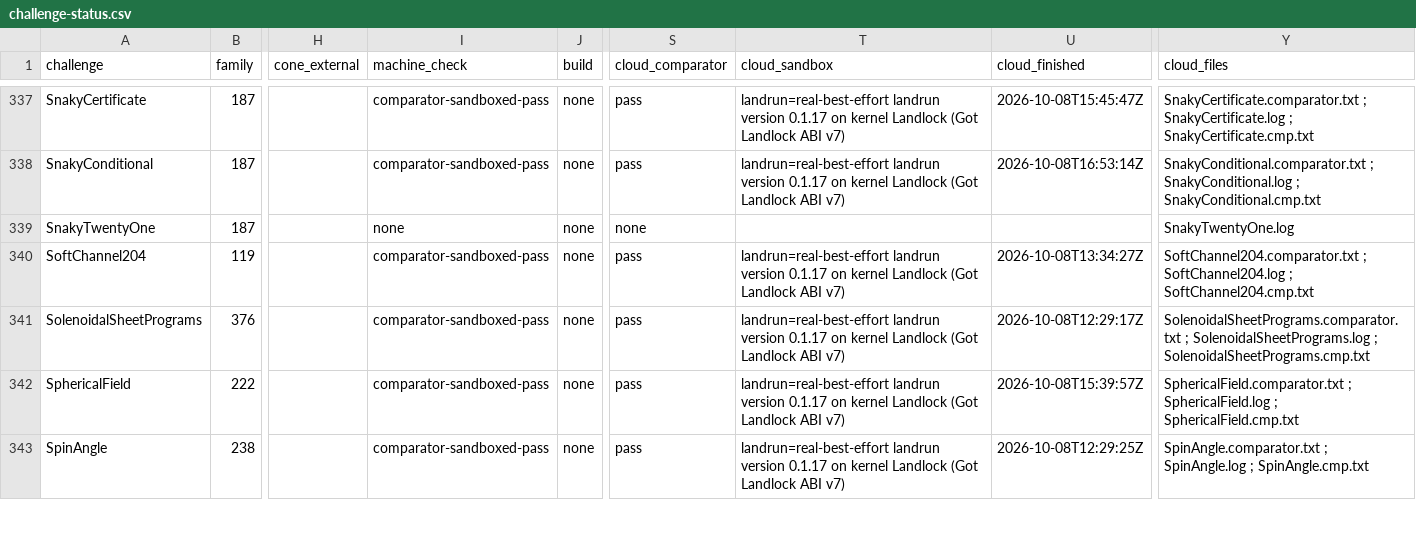
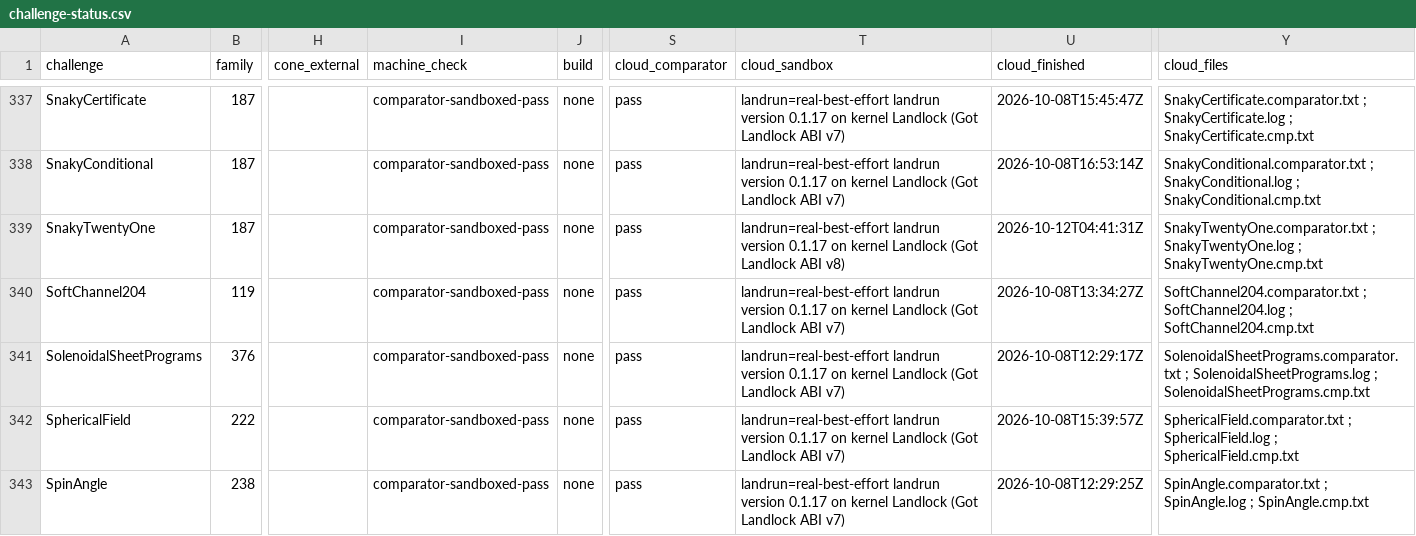
Before and after one commit to mathvet/mathvet, a CSV file: reviews/openai-math/challenge-status.csv, drawn as a sheet; only a part is shown, gaps mark what is left out; the diff names each change by its address in the sheet, - before the commit and + after, or states it on an @@ line.

```diff
--- a/reviews/openai-math/challenge-status.csv
+++ b/reviews/openai-math/challenge-status.csv
-I339 (machine_check): none
+I339 (machine_check): comparator-sandboxed-pass
-S339 (cloud_comparator): none
+S339 (cloud_comparator): pass
-T339 (cloud_sandbox): (empty)
+T339 (cloud_sandbox): landrun=real-best-effort landrun version 0.1.17 on kernel Landlock (Got Landlock ABI v8)
-U339 (cloud_finished): (empty)
+U339 (cloud_finished): 2026-10-12T04:41:31Z
-Y339 (cloud_files): SnakyTwentyOne.log
+Y339 (cloud_files): SnakyTwentyOne.comparator.txt ; SnakyTwentyOne.log ; SnakyTwentyOne.cmp.txt
```
Also changed, not shown: 17 other files.
